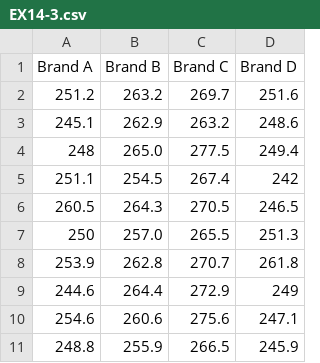
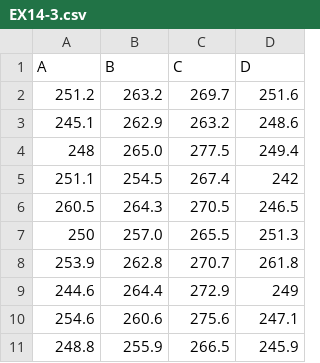
Before and after one commit to comsciRMU/Statistics-python, a CSV file: EX14-3.csv, drawn as a sheet.

Commit message:
Add files via upload

```diff
--- a/EX14-3.csv
+++ b/EX14-3.csv
@@ -1,2 +1,2 @@
-Brand A,Brand B,Brand C,Brand D
+A,B,C,D
 251.2,263.2,269.7,251.6
```
